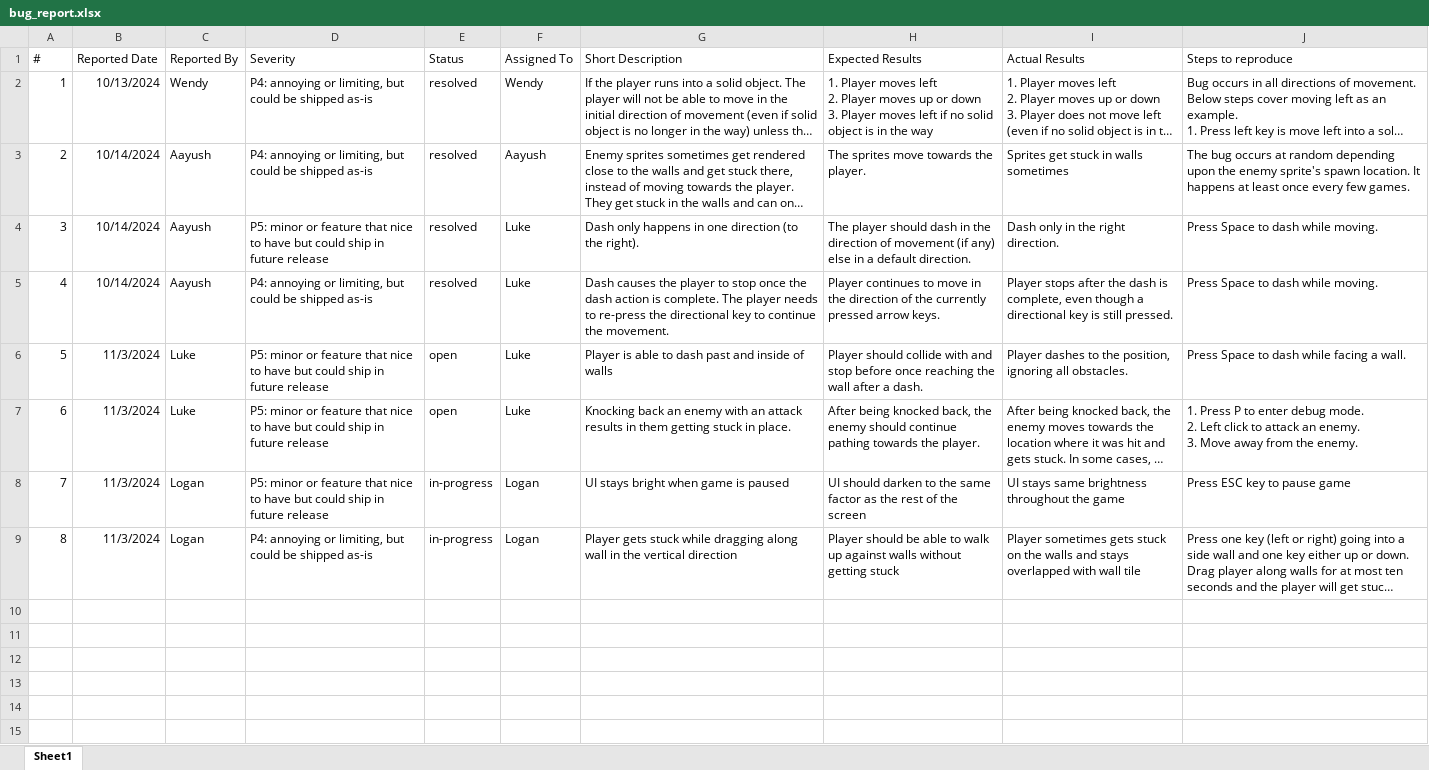
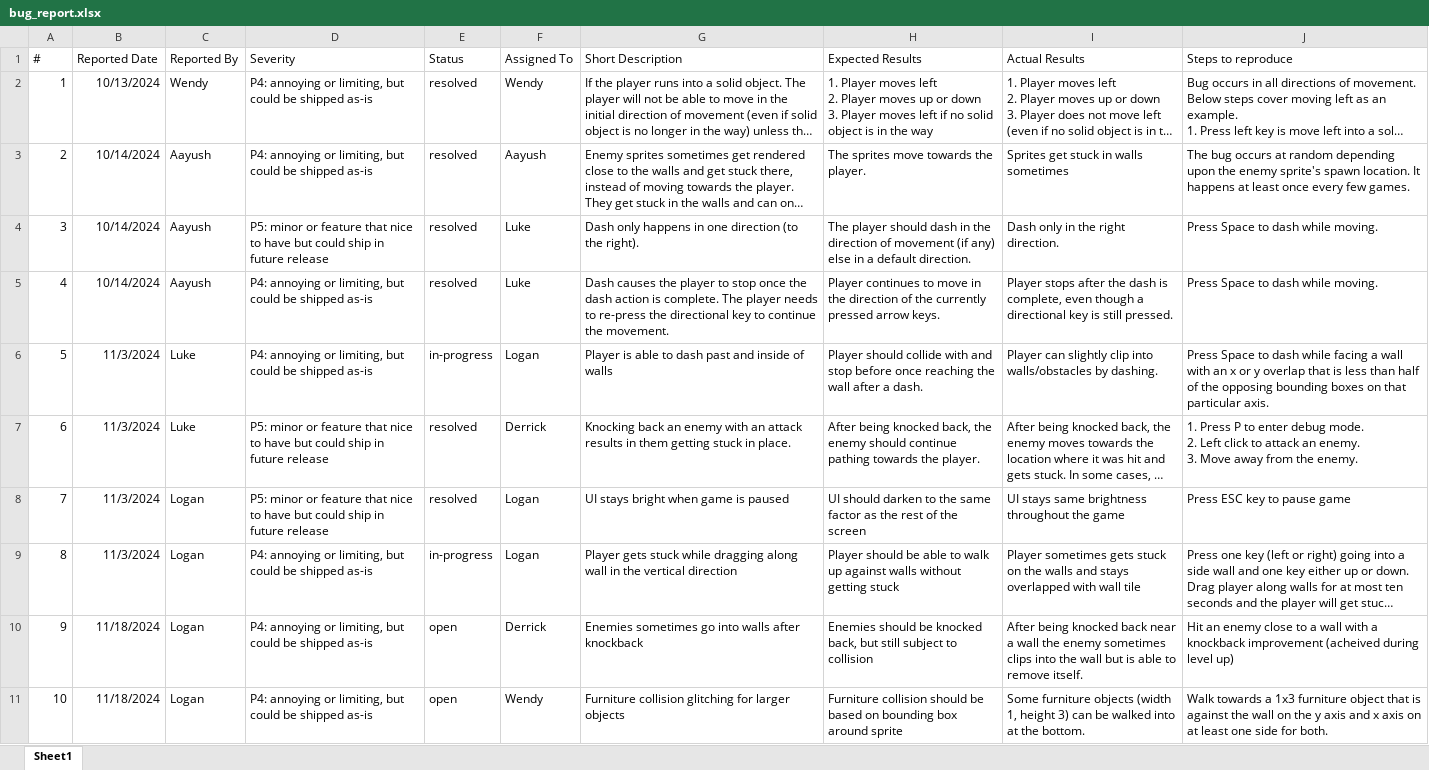
Before and after one commit to logank8/2d-video-game, an Excel workbook: doc/bug_report.xlsx, sheet Sheet1, drawn as a sheet; long unchanged cells end in …; values as stored, in another font and other column widths than the file's, no borders; charts and pictures and table styles not drawn; the diff names each change by its address in the sheet, - before the commit and + after, or states it on an @@ line.

Commit message:
new bug report
+ debugging mode removed

```diff
--- a/doc/bug_report.xlsx (sheet Sheet1)
+++ b/doc/bug_report.xlsx (sheet Sheet1)
-D6 (Severity): P5: minor or feature that nice to have but could ship in future release
+D6 (Severity): P4: annoying or limiting, but could be shipped as-is
-E6 (Status): open
+E6 (Status): in-progress
-F6 (Assigned To): Luke
+F6 (Assigned To): Logan
-I6 (Actual Results): Player dashes to the position, ignoring all obstacles.
+I6 (Actual Results): Player can slightly clip into walls/obstacles by dashing.
-J6 (Steps to reproduce): …facing a wall.
+J6 (Steps to reproduce): …facing a wall with an x or y overlap that is less than half of the opposing bounding boxes on that particular axis.
-E7 (Status): open
+E7 (Status): resolved
-F7 (Assigned To): Luke
+F7 (Assigned To): Derrick
-E8 (Status): in-progress
+E8 (Status): resolved
+row 10: 9 | 11/18/2024 | Logan | P4: annoying or limiting, but could be shipped as-is | open | Derrick | Enemies sometimes go into walls after knockback | Enemies should be knocked back, but still subject to collision | After being knocked back near a wall the enemy sometimes clips into the wall but is able to remove itself. | Hit an enemy close to a wall with a knockback improvement (acheived during level up)
+row 11: 10 | 11/18/2024 | Logan | P4: annoying or limiting, but could be shipped as-is | open | Wendy | Furniture collision glitching for larger objects | Furniture collision should be based on bounding box around sprite | Some furniture objects (width 1, height 3) can be walked into at the bottom. | Walk towards a 1x3 furniture object that is against the wall on the y axis and x axis on at least one side for both.
```
Also changed, not shown: 3 other files.
